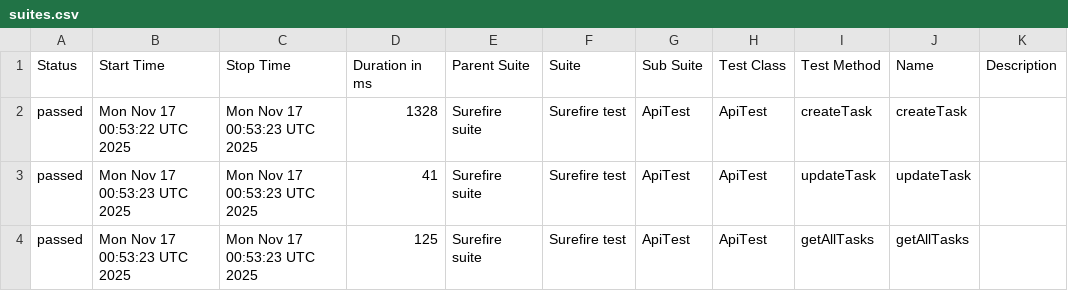
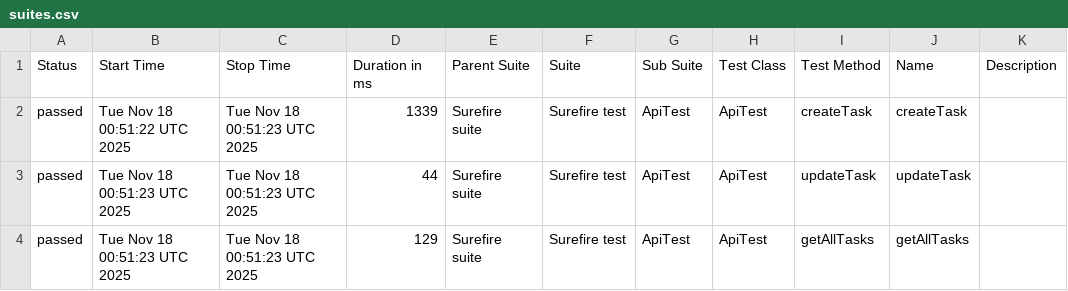
Before and after one commit to MarinaKrasiuk/spf, a CSV file: allure/data/suites.csv, drawn as a sheet.

```diff
--- a/allure/data/suites.csv
+++ b/allure/data/suites.csv
@@ -1,4 +1,4 @@
 "Status","Start Time","Stop Time","Duration in ms","Parent Suite","Suite","Sub Suite","Test Class","Test Method","Name","Description"
-"passed","Mon Nov 17 00:53:22 UTC 2025","Mon Nov 17 00:53:23 UTC 2025","1328","Surefire suite","Surefire test","ApiTest","ApiTest","createTask","createTask",""
-"passed","Mon Nov 17 00:53:23 UTC 2025","Mon Nov 17 00:53:23 UTC 2025","41","Surefire suite","Surefire test","ApiTest","ApiTest","updateTask","updateTask",""
-"passed","Mon Nov 17 00:53:23 UTC 2025","Mon Nov 17 00:53:23 UTC 2025","125","Surefire suite","Surefire test","ApiTest","ApiTest","getAllTasks","getAllTasks",""
+"passed","Tue Nov 18 00:51:22 UTC 2025","Tue Nov 18 00:51:23 UTC 2025","1339","Surefire suite","Surefire test","ApiTest","ApiTest","createTask","createTask",""
+"passed","Tue Nov 18 00:51:23 UTC 2025","Tue Nov 18 00:51:23 UTC 2025","44","Surefire suite","Surefire test","ApiTest","ApiTest","updateTask","updateTask",""
+"passed","Tue Nov 18 00:51:23 UTC 2025","Tue Nov 18 00:51:23 UTC 2025","129","Surefire suite","Surefire test","ApiTest","ApiTest","getAllTasks","getAllTasks",""
```
Also changed, not shown: 20 other files.
